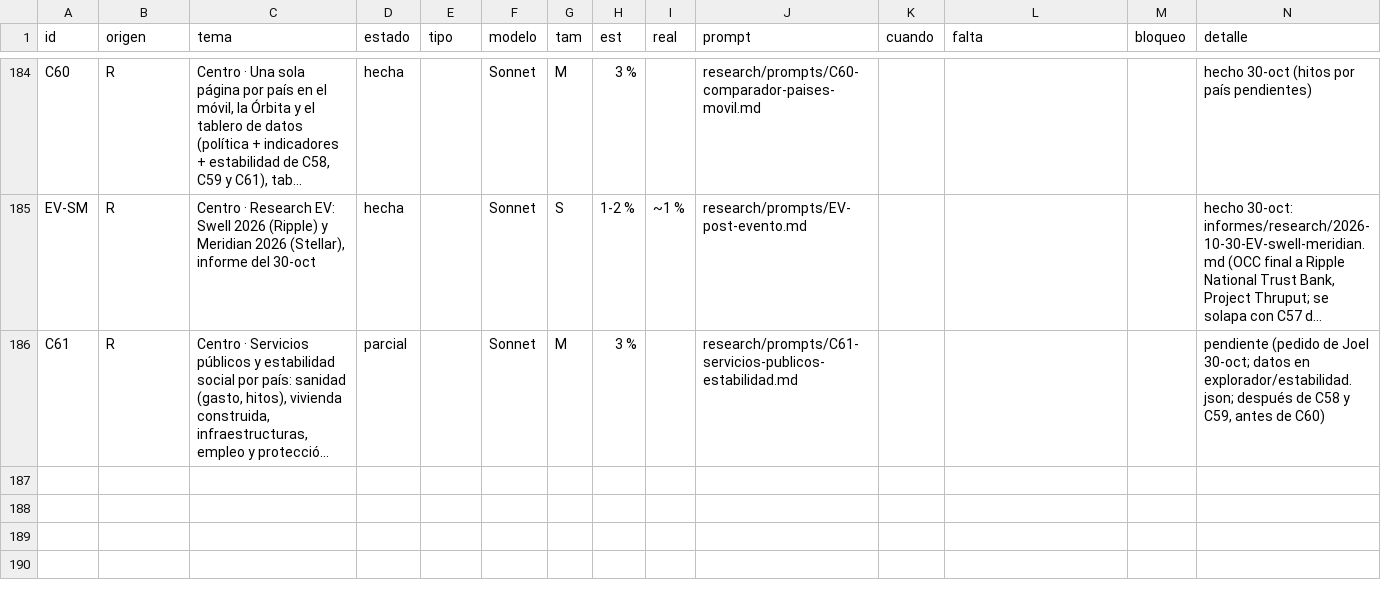
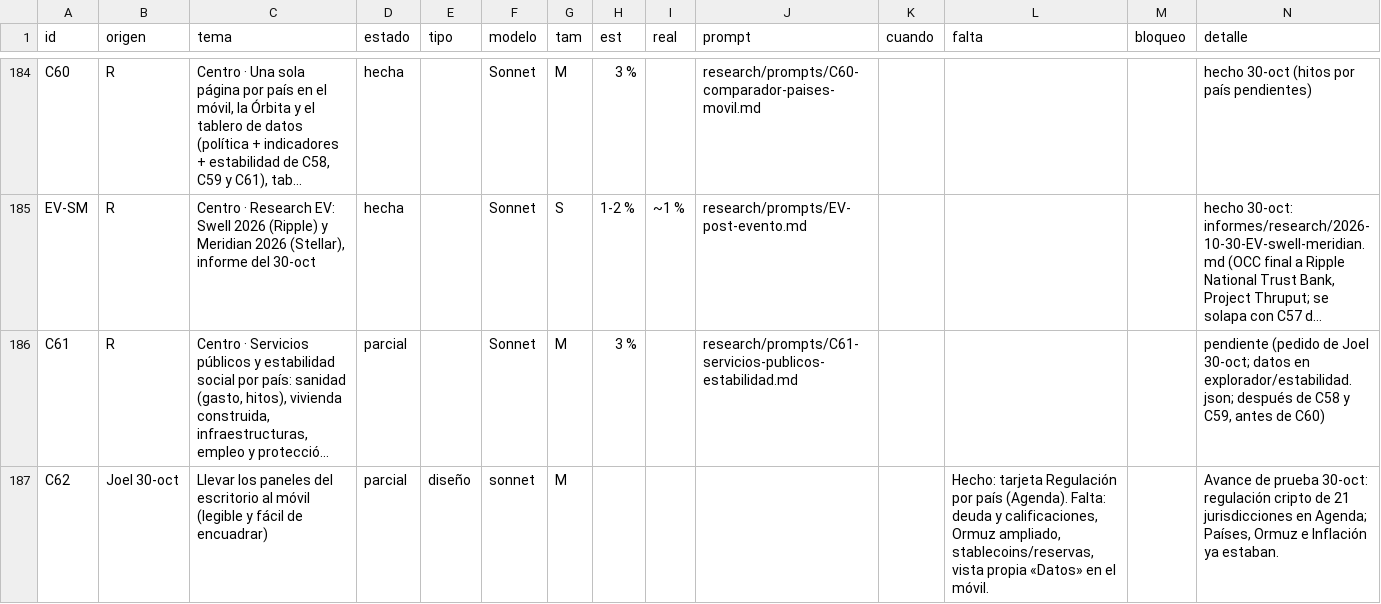
Before and after one commit to joeldragonball-jpg/requirements.txt, a CSV file: research/tareas.csv, drawn as a sheet; only a part is shown, gaps mark what is left out; long unchanged cells end in …; the diff names each change by its address in the sheet, - before the commit and + after, or states it on an @@ line.

```diff
--- a/research/tareas.csv
+++ b/research/tareas.csv
+row 187: C62 | Joel 30-oct | Llevar los paneles del escritorio al móvil (legible y fácil de encuadrar) | parcial | diseño | sonnet | M |  |  |  |  | Hecho: tarjeta Regulación por país (Agenda). Falta: deuda y calificaciones, Ormuz ampliado, stablecoins/reservas, vista propia «Datos» en el móvil. |  | Avance de prueba 30-oct: regulación cripto de 21 jurisdicciones en Agenda; Países, Ormuz e Inflación ya estaban.
```
Also changed, not shown: 6 other files.
